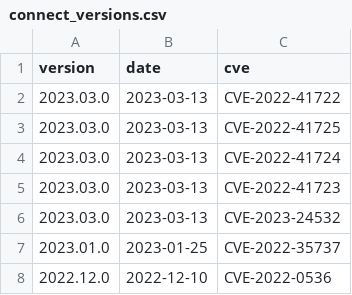
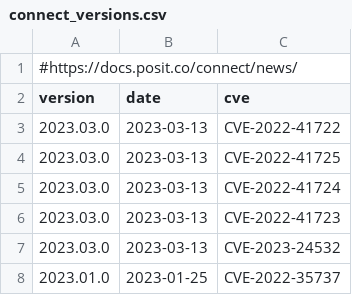
Before and after one commit to jumpingrivers/audit.connect, a CSV file: inst/extdata/connect_versions/connect_versions.csv, drawn as a sheet; only a part is shown; the shorter side is filled out with more unchanged rows; the diff names each change by its address in the sheet, - before the commit and + after, or states it on an @@ line.

```diff
--- a/inst/extdata/connect_versions/connect_versions.csv
+++ b/inst/extdata/connect_versions/connect_versions.csv
+row 1: #https://docs.posit.co/connect/news/
```
Also changed, not shown: 7 other files.
